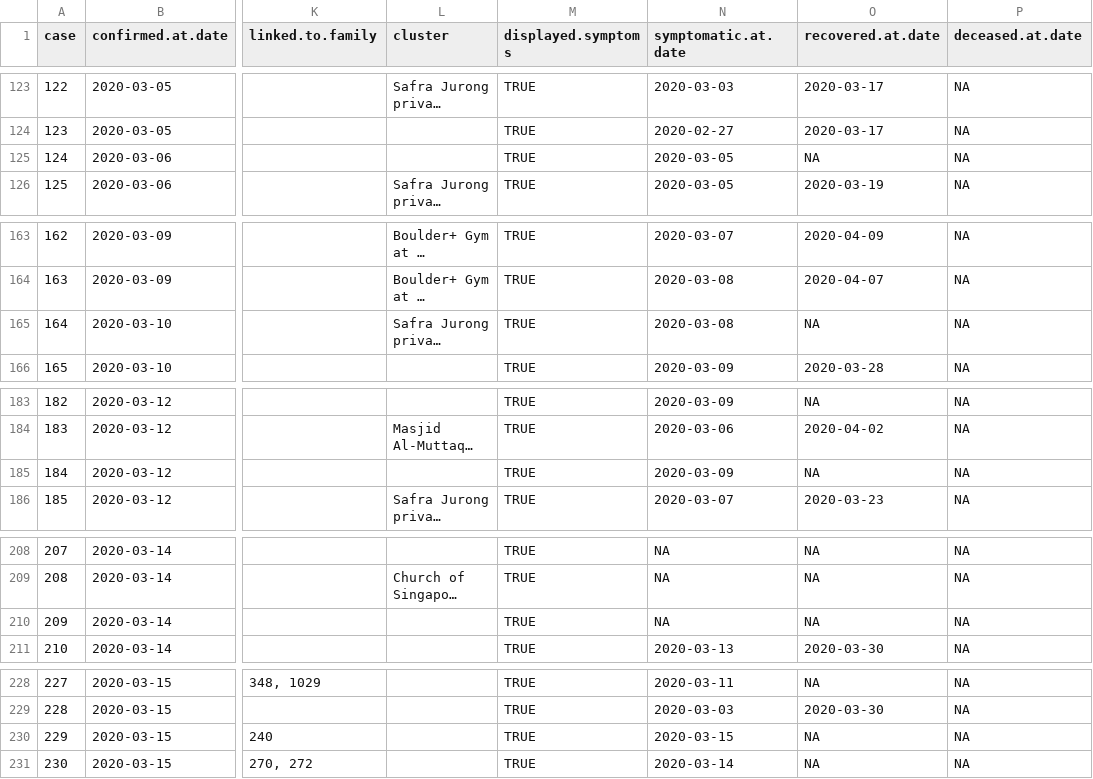
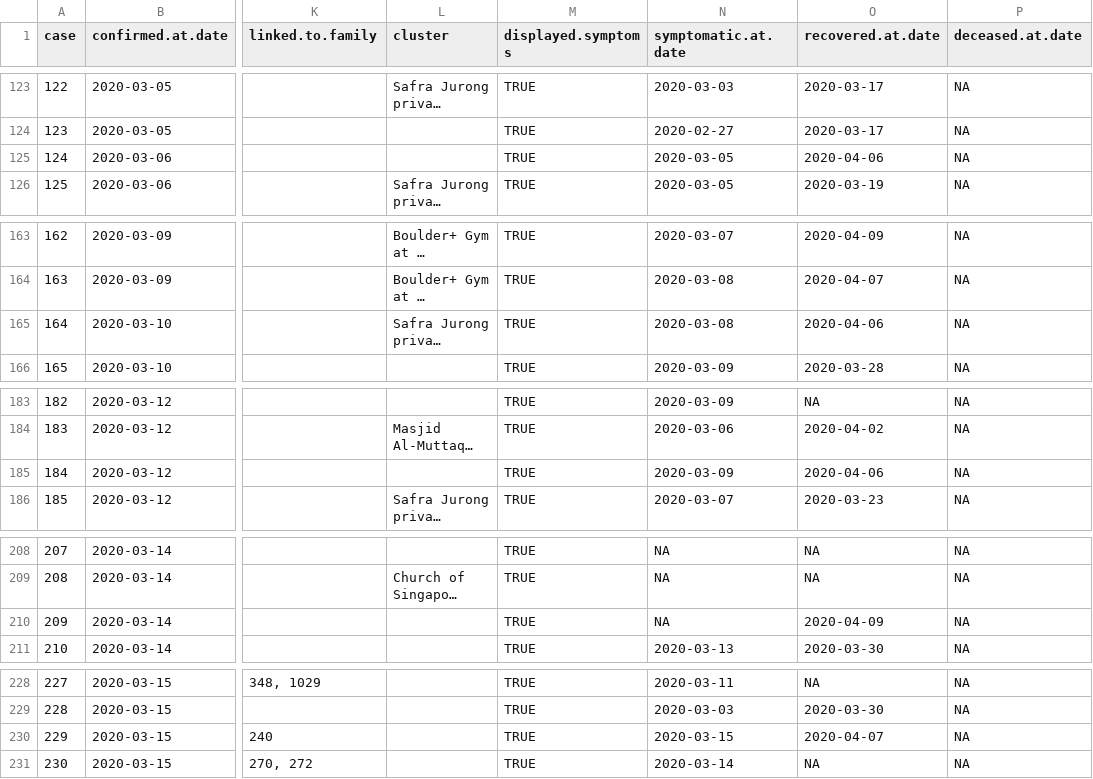
Before and after one commit to eunices/shiny-server, a CSV file: public-apps/covid19/9999-01-01-data.csv, drawn as a sheet; only a part is shown, gaps mark what is left out; long unchanged cells end in …; the diff covers the shown part only; the diff names each change by its address in the sheet, - before the commit and + after, or states it on an @@ line.

Commit message:
[EJYS] Update recovery date

```diff
--- a/public-apps/covid19/9999-01-01-data.csv
+++ b/public-apps/covid19/9999-01-01-data.csv
-O125 (recovered.at.date): NA
+O125 (recovered.at.date): 2020-04-06
-O165 (recovered.at.date): NA
+O165 (recovered.at.date): 2020-04-06
-O185 (recovered.at.date): NA
+O185 (recovered.at.date): 2020-04-06
-O210 (recovered.at.date): NA
+O210 (recovered.at.date): 2020-04-09
-O230 (recovered.at.date): NA
+O230 (recovered.at.date): 2020-04-07
```
Also changed, not shown: 3 edited cells elsewhere in this file, 2 other files.
